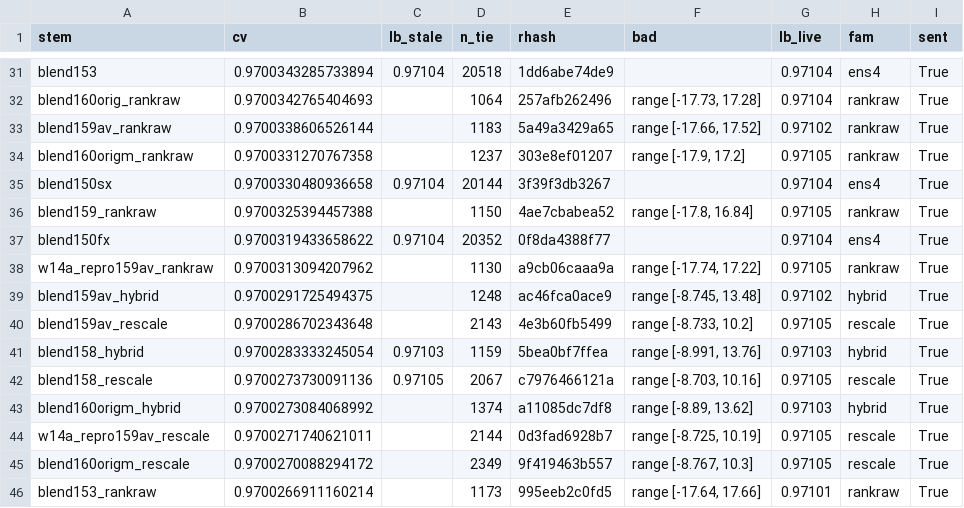
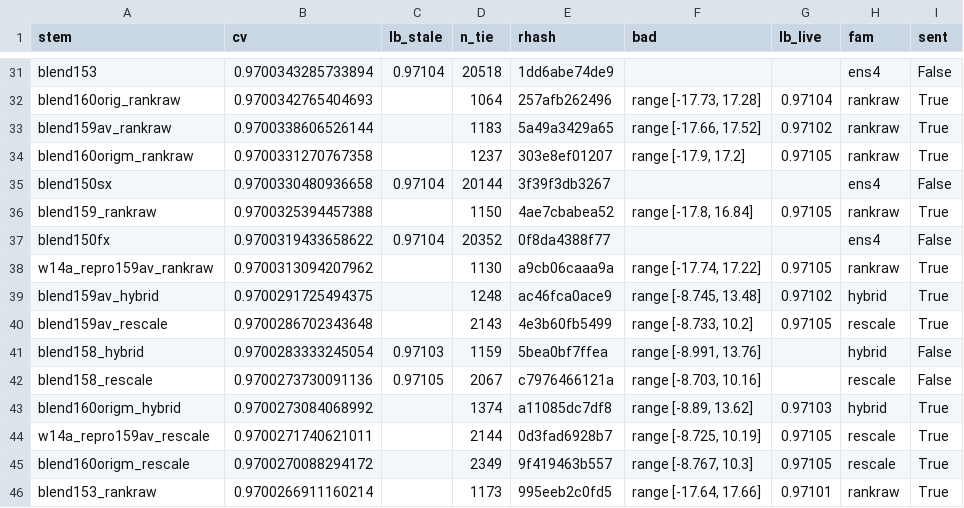
Before and after one commit to teddytennant/playground-series-s6e8, a CSV file: experiments/w15j_cvlb.csv, drawn as a sheet; only a part is shown, gaps mark what is left out; the diff covers the shown part only; the diff names each change by its address in the sheet, - before the commit and + after, or states it on an @@ line.

```diff
--- a/experiments/w15j_cvlb.csv
+++ b/experiments/w15j_cvlb.csv
-G31 (lb_live): 0.97104
+G31 (lb_live): (empty)
-I31 (sent): True
+I31 (sent): False
-G35 (lb_live): 0.97104
+G35 (lb_live): (empty)
-I35 (sent): True
+I35 (sent): False
-G37 (lb_live): 0.97104
+G37 (lb_live): (empty)
-I37 (sent): True
+I37 (sent): False
-G41 (lb_live): 0.97103
+G41 (lb_live): (empty)
-I41:I42 (sent): True
+I41:I42 (sent): False
-G42 (lb_live): 0.97105
+G42 (lb_live): (empty)
```
Also changed, not shown: 62 edited cells elsewhere in this file, experiments/w50b_autoselect.csv, experiments/w75a_erarefresh.csv, 27 other files.
